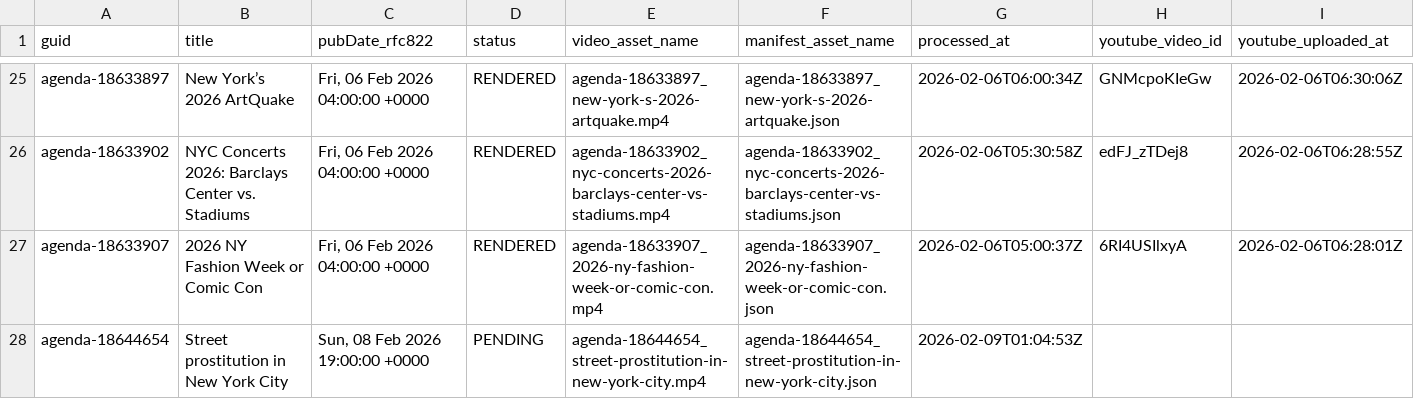
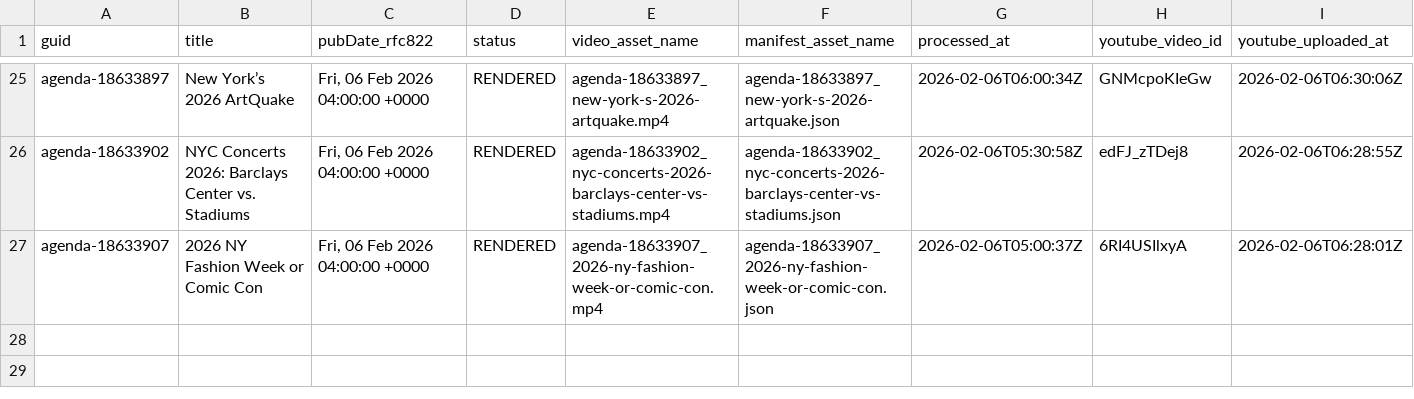
Before and after one commit to agenda-podcast/newsroom, a CSV file: data/video-data/status.csv, drawn as a sheet; only a part is shown, gaps mark what is left out; rows hold the shown columns only; the diff names each change by its address in the sheet, - before the commit and + after, or states it on an @@ line.

Commit message:
Update video data in status.csv

```diff
--- a/data/video-data/status.csv
+++ b/data/video-data/status.csv
-row 28: agenda-18644654 | Street prostitution in New York City | Sun, 08 Feb 2026 19:00:00 +0000 | PENDING | agenda-18644654_street-prostitution-in-new-york-city.mp4 | agenda-18644654_street-prostitution-in-new-york-city.json | 2026-02-09T01:04:53Z
```
